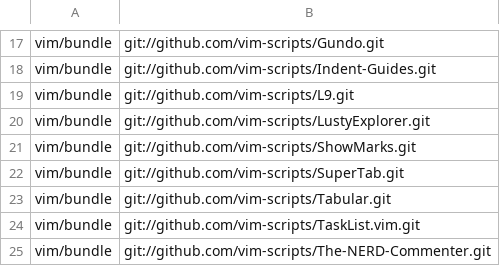
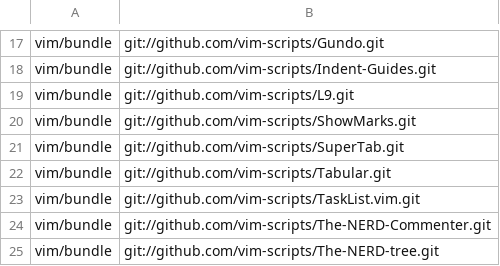
Before and after one commit to mkomitee/dotfiles, a CSV file: repositories.csv, drawn as a sheet; only a part is shown, gaps mark what is left out; the shorter side is filled out with more unchanged rows; the diff names each change by its address in the sheet, - before the commit and + after, or states it on an @@ line.

```diff
--- a/repositories.csv
+++ b/repositories.csv
-row 20: vim/bundle | git://github.com/vim-scripts/LustyExplorer.git
```
Also changed, not shown: 2 other files.
